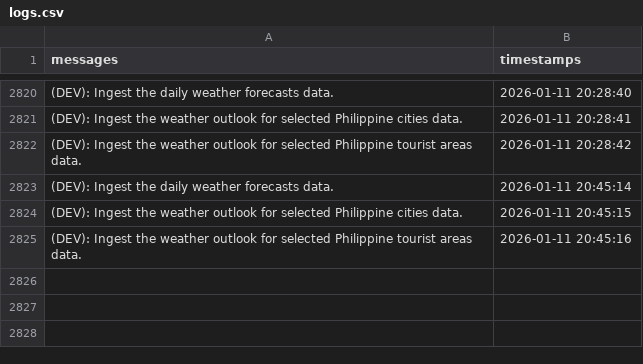
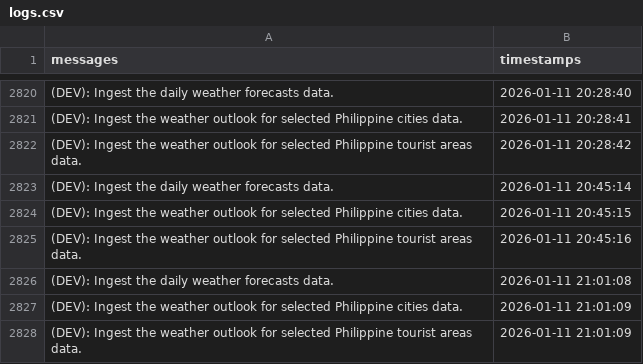
Before and after one commit to christianebacani/PAGASA-Weather-Data-Pipeline, a CSV file: src/logs/logs.csv, drawn as a sheet; only a part is shown, gaps mark what is left out.

Commit message:
Added new logs

```diff
--- a/src/logs/logs.csv
+++ b/src/logs/logs.csv
@@ -2825 +2825,4 @@ messages,timestamps
 (DEV): Ingest the weather outlook for selected Philippine tourist areas data.,2026-01-11 20:45:16
+(DEV): Ingest the daily weather forecasts data.,2026-01-11 21:01:08
+(DEV): Ingest the weather outlook for selected Philippine cities data.,2026-01-11 21:01:09
+(DEV): Ingest the weather outlook for selected Philippine tourist areas data.,2026-01-11 21:01:09
```
